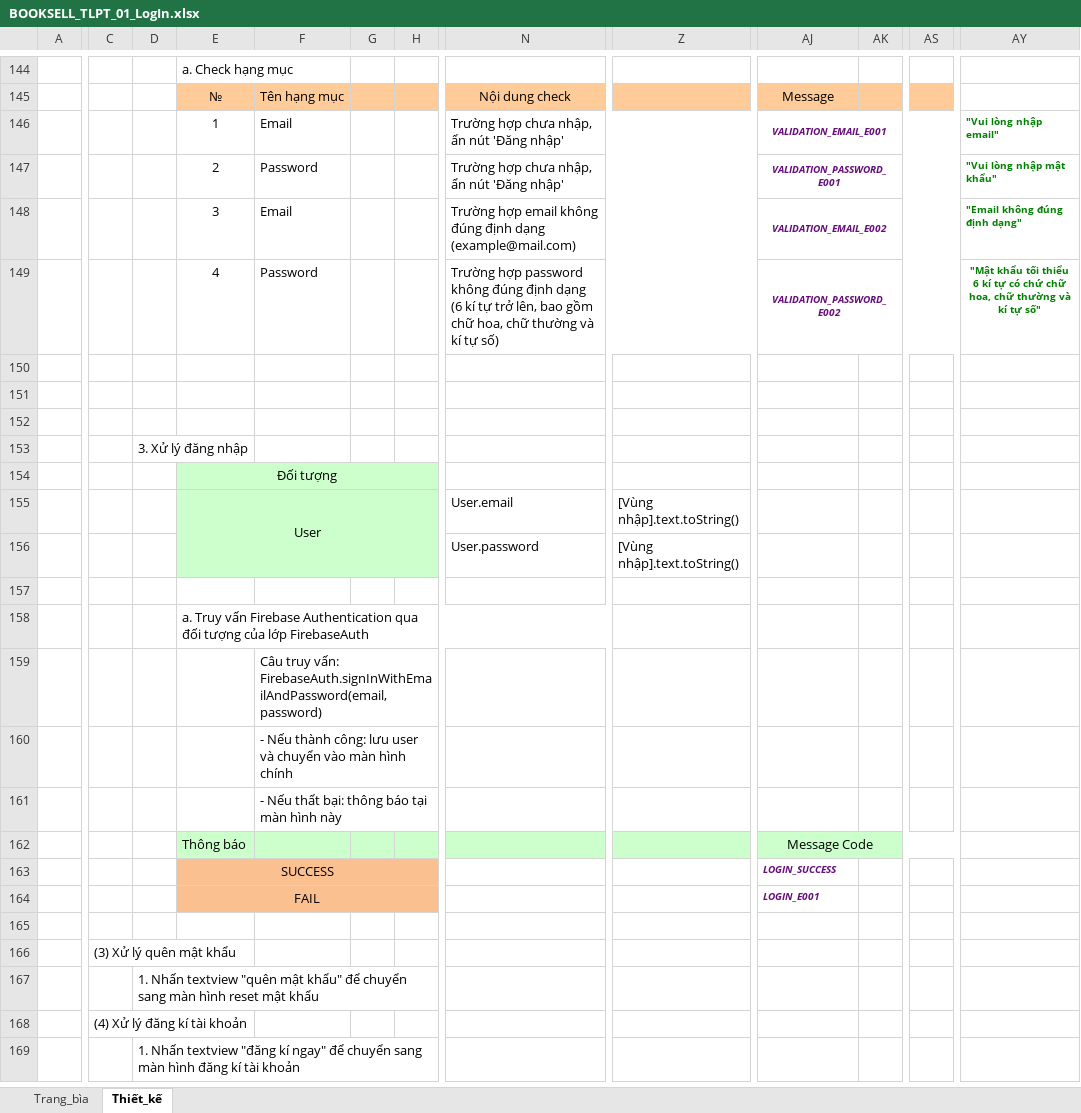
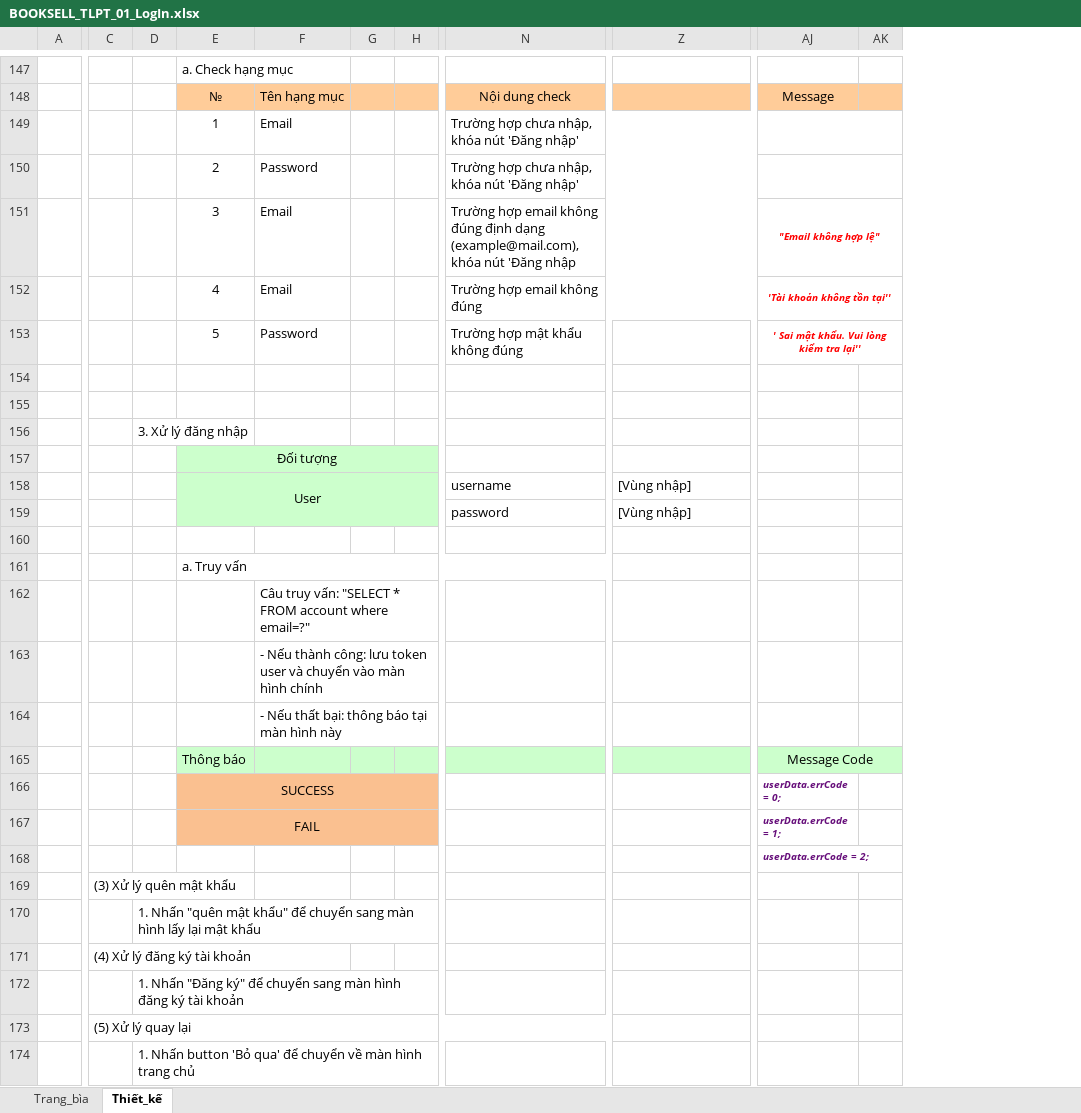
Before and after one commit to TieuMinhh/ReportKTLTHDT, an Excel workbook: TaiLieuThietKeChiTiet/BOOKSELL_TLPT_01_LogIn.xlsx, sheet Thiết_kế, drawn as a sheet; only a part is shown, gaps mark what is left out; values as stored, in another font and other column widths than the file's, no borders; charts and pictures not drawn; removed rows and columns are numbered as before the commit, all else as after; rows hold the shown columns only; ↵ is a line break in a cell; the diff covers the shown part only; the diff names each change by its address in the sheet, - before the commit and + after, or states it on an @@ line.

```diff
--- a/TaiLieuThietKeChiTiet/BOOKSELL_TLPT_01_LogIn.xlsx (sheet Thiết_kế)
+++ b/TaiLieuThietKeChiTiet/BOOKSELL_TLPT_01_LogIn.xlsx (sheet Thiết_kế)
-column AK, empty
+column AK, empty
-column AS, empty
-column AY, rows 146-148: "Vui lòng nhập email" | "Vui lòng nhập mật khẩu" | "Email không đúng định dạng"
-N149:N150: Trường hợp chưa nhập, ẩn nút 'Đăng nhập'
+N149:N150: Trường hợp chưa nhập, khóa nút 'Đăng nhập'
-AJ149: VALIDATION_EMAIL_E001
+AJ149: (empty)
-AJ150: VALIDATION_PASSWORD_E001
+AJ150: (empty)
-N151: …định dạng (example@mail.com)
+N151: …định dạng (example@mail.com), ↵ khóa nút 'Đăng nhập
-AJ151: VALIDATION_EMAIL_E002
+AJ151: "Email không hợp lệ"
-AJ151 text colour: #660E7A
+AJ151 text colour: #FF0000
-row 149:  |  |  | 4 | Password |  |  | Trường hợp password không đúng định dạng (6 kí tự trở lên, bao gồm chữ hoa, chữ thường và kí tự số) |  | VALIDATION_PASSWORD_E002 |  |  | "Mật khẩu tối thiểu 6 kí tự có chứ chữ hoa, chữ thường và kí tự số"
-row 152: (empty)
+row 152:  |  |  | 4 | Email |  |  | Trường hợp email không đúng |  | 'Tài khoản không tồn tại''
+N152:AI152 merged
+AJ152:AR152 merged
+row 153:  |  |  | 5 | Password |  |  | Trường hợp mật khẩu không đúng |  | ' Sai mật khẩu. Vui lòng kiểm tra lại''
-N158: User.email
+N158: username
-Z158:Z159: [Vùng nhập].text.toString()
+Z158:Z159: [Vùng nhập]
-N159: User.password
+N159: password
-E161: a. Truy vấn Firebase Authentication qua đối tượng của lớp FirebaseAuth
+E161: a. Truy vấn
-F162: …truy vấn: FirebaseAuth.signInWithEmailAndPassword(email, password)
+F162: …truy vấn: "SELECT * FROM account where email=?"
-F163: …công: lưu user và…
+F163: …công: lưu token user và…
-AJ166: LOGIN_SUCCESS
+AJ166: userData.errCode = 0;
-row 164:  |  |  | FAIL |  |  |  |  |  | LOGIN_E001
-row 167: (empty)
+row 167:  |  |  | FAIL |  |  |  |  |  | userData.errCode = 1;
-E167:H167 fill: none
+E167:H167 fill: #FAC090
+E167:H167 merged
+row 168:  |  |  |  |  |  |  |  |  | userData.errCode = 2;
-D170: 1. Nhấn textview "quên mật khẩu" để chuyển sang màn hình reset mật khẩu
+D170: 1. Nhấn "quên mật khẩu" để chuyển sang màn hình lấy lại mật khẩu
-C171: (4) Xử lý đăng kí tài khoản
+C171: (4) Xử lý đăng ký tài khoản
-D172: 1. Nhấn textview "đăng kí ngay" để chuyển sang màn hình đăng kí tài khoản
+D172: 1. Nhấn "Đăng ký" để chuyển sang màn hình đăng ký tài khoản
+row 173:  | (5) Xử lý quay lại
+row 174:  |  | 1. Nhấn button 'Bỏ qua' để chuyển về màn hình trang chủ
```
Also changed, not shown: 9 added rows, 6 removed rows, 5 removed columns, 19 edited cells, cell formats and merged cells elsewhere in this sheet, sheet Trang_bìa, charts or pictures, 4 other files.
